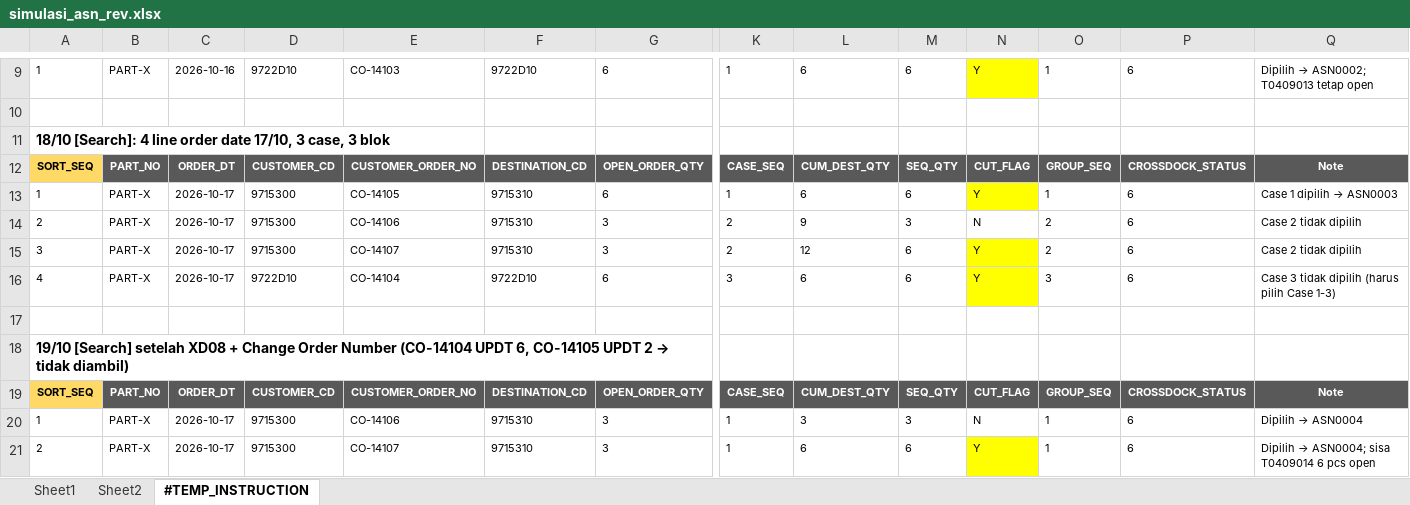
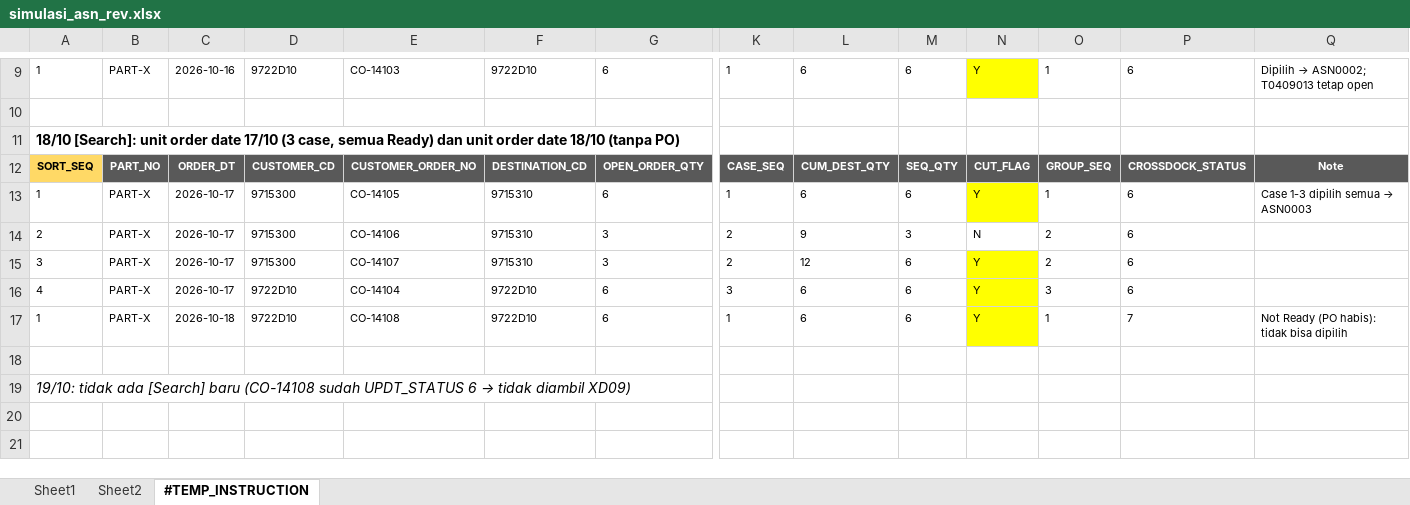
Before and after one commit to ivanrayhannn/crossdockpoc, an Excel workbook: deliverables/simulasi_asn_rev.xlsx, sheet #TEMP_INSTRUCTION, drawn as a sheet; only a part is shown, gaps mark what is left out; values as stored, in another font and other column widths than the file's, no borders; removed rows and columns are numbered as before the commit, all else as after; rows hold the shown columns only; the diff names each change by its address in the sheet, - before the commit and + after, or states it on an @@ line.

```diff
--- a/deliverables/simulasi_asn_rev.xlsx (sheet #TEMP_INSTRUCTION)
+++ b/deliverables/simulasi_asn_rev.xlsx (sheet #TEMP_INSTRUCTION)
-A11: 18/10 [Search]: 4 line order date 17/10, 3 case, 3 blok
+A11: 18/10 [Search]: unit order date 17/10 (3 case, semua Ready) dan unit order date 18/10 (tanpa PO)
@@ Q13: Case 1 dipilih → ASN0003 → Case 1-3 dipilih semua → ASN0003 @@
-Q14:Q15: Case 2 tidak dipilih
+Q14:Q15: (empty)
-Q16: Case 3 tidak dipilih (harus pilih Case 1-3)
+Q16: (empty)
+row 17: 1 | PART-X | 2026-10-18 | 9722D10 | CO-14108 | 9722D10 | 6 | 1 | 6 | 6 | Y | 1 | 7 | Not Ready (PO habis): tidak bisa dipilih
@@ A19: 19/10 [Search] setelah XD08 + Change Order Number (CO-14104 UPDT 6, CO-14105 UPDT 2 → tidak diambil) → 19/10: tidak ada [Search] baru (CO-14108 sudah UPDT_STATUS 6 → tidak diambil XD09) @@
@@ A19 bold: on → off, italic: off → on @@
-row 19: SORT_SEQ | PART_NO | ORDER_DT | CUSTOMER_CD | CUSTOMER_ORDER_NO | DESTINATION_CD | OPEN_ORDER_QTY | CASE_SEQ | CUM_DEST_QTY | SEQ_QTY | CUT_FLAG | GROUP_SEQ | CROSSDOCK_STATUS | Note
-row 20: 1 | PART-X | 2026-10-17 | 9715300 | CO-14106 | 9715310 | 3 | 1 | 3 | 3 | N | 1 | 6 | Dipilih → ASN0004
-row 21: 2 | PART-X | 2026-10-17 | 9715300 | CO-14107 | 9715310 | 3 | 1 | 6 | 6 | Y | 1 | 6 | Dipilih → ASN0004; sisa T0409014 6 pcs open
```
Also changed, not shown: sheet Sheet1, sheet Sheet2, deliverables/function_list_v2/erd/Crossdock_ERD.xlsx, deliverables/function_list_v2/uiss/XD08_UISS_Batch_OrderControlInfoToNSP.xlsx, 13 other files.
